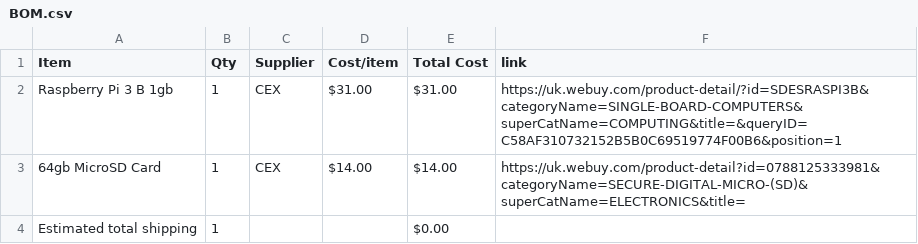
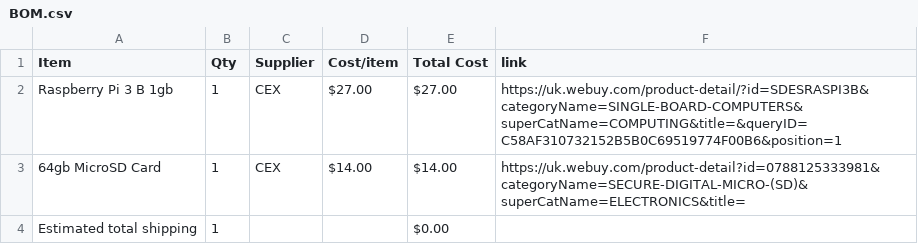
Before and after one commit to gwoolger/SmartHome-Dashboard, a CSV file: BOM.csv, drawn as a sheet.

Commit message:
Sync SmartHome Dashboard from Half Life

```diff
--- a/BOM.csv
+++ b/BOM.csv
@@ -1,3 +1,3 @@
 Item,Qty,Supplier,Cost/item,Total Cost,link
-Raspberry Pi 3 B 1gb,1,CEX,$31.00,$31.00,https://uk.webuy.com/product-detail/?id=SDESRASPI3B&categoryName=SINGLE-BOARD-COMPUTERS&superCatName=COMPUTING&title=&queryID=C58AF310732152B5B0C69519774F00B6&position=1
+Raspberry Pi 3 B 1gb,1,CEX,$27.00,$27.00,https://uk.webuy.com/product-detail/?id=SDESRASPI3B&categoryName=SINGLE-BOARD-COMPUTERS&superCatName=COMPUTING&title=&queryID=C58AF310732152B5B0C69519774F00B6&position=1
 64gb MicroSD Card,1,CEX,$14.00,$14.00,https://uk.webuy.com/product-detail?id=0788125333981&categoryName=SECURE-DIGITAL-MICRO-(SD)&superCatName=ELECTRONICS&title=
```
